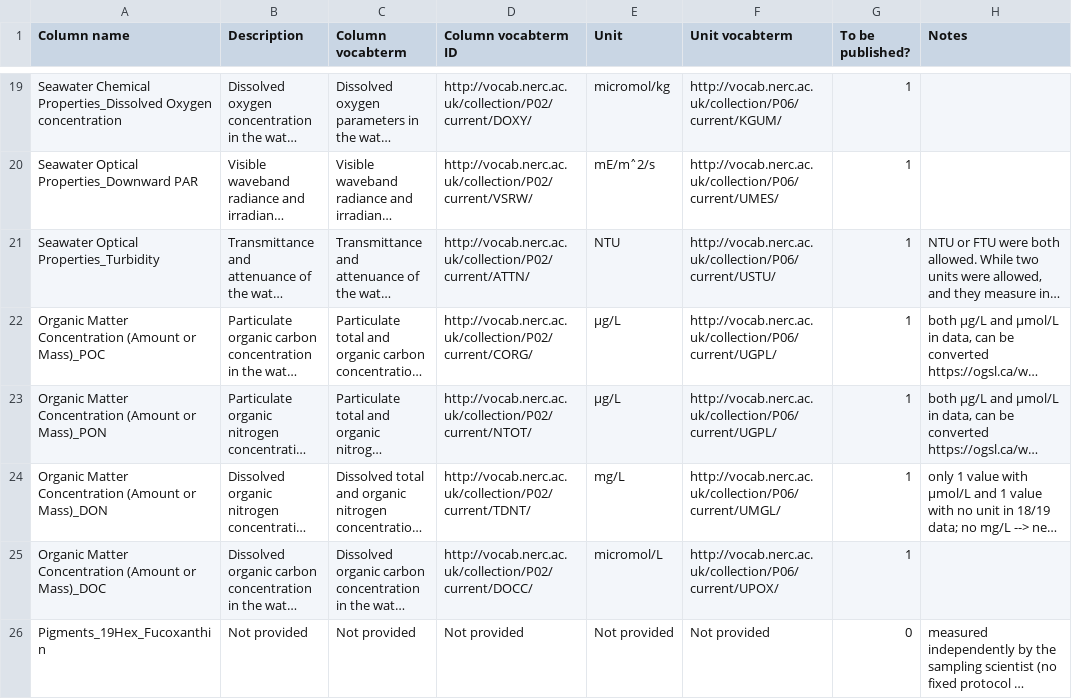
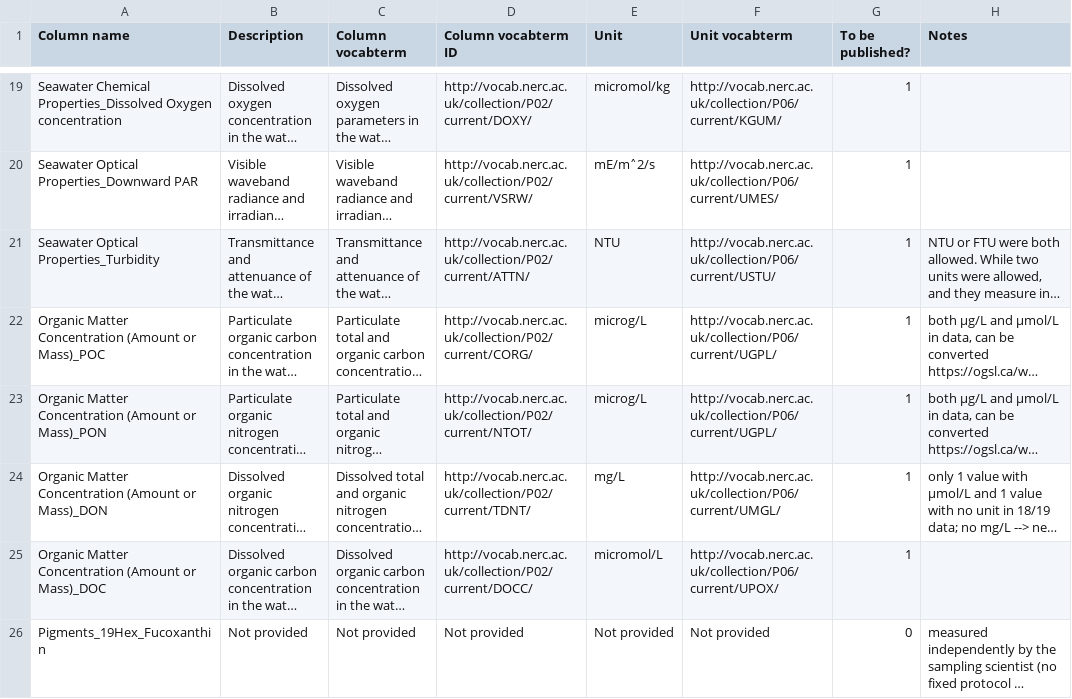
Before and after one commit to ocean-sampling-day/OSD2019, a CSV file: ReceivedInputs/FromHCMR_manualQC/OSD19_environmental_metadata.csv, drawn as a sheet; only a part is shown, gaps mark what is left out; long unchanged cells end in …; the diff names each change by its address in the sheet, - before the commit and + after, or states it on an @@ line.

Commit message:
changed mu to micro

```diff
--- a/ReceivedInputs/FromHCMR_manualQC/OSD19_environmental_metadata.csv
+++ b/ReceivedInputs/FromHCMR_manualQC/OSD19_environmental_metadata.csv
-E22:E23 (Unit): μg/L
+E22:E23 (Unit): microg/L
```
